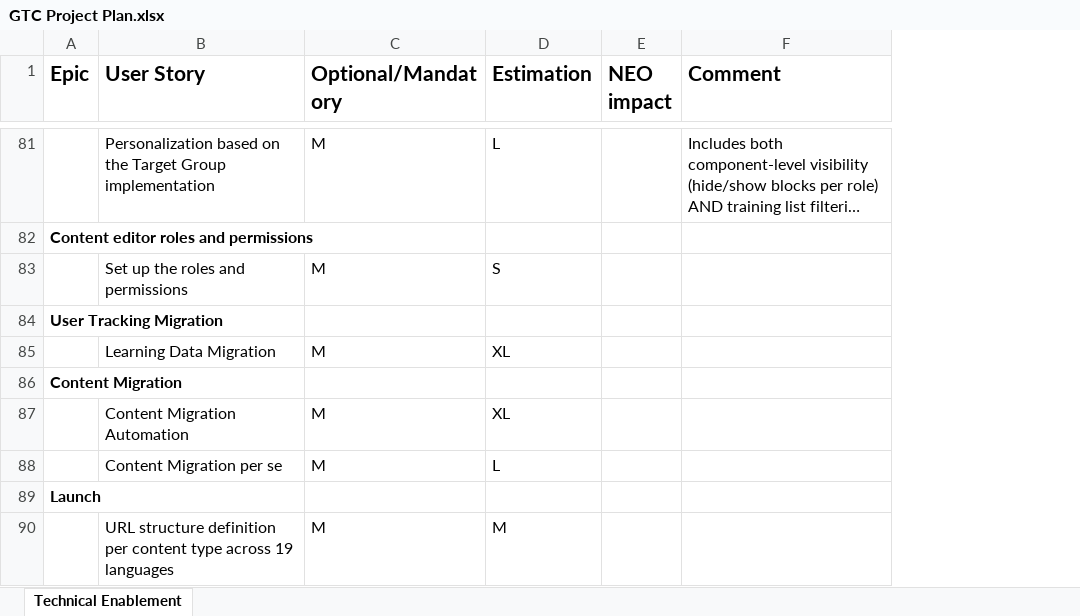
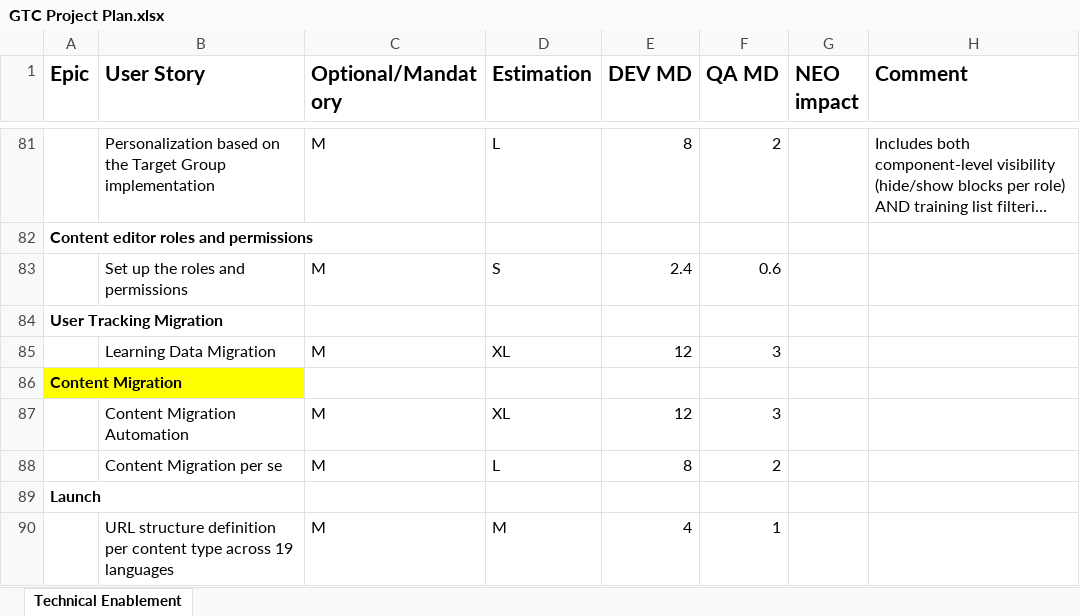
Before and after one commit to chebalt/GTC, an Excel workbook: Discovery Phase/Outputs/GTC Project Plan.xlsx, sheet Technical Enablement, drawn as a sheet; only a part is shown, gaps mark what is left out; long unchanged cells end in …; values as stored, in another font and other column widths than the file's, no borders; the diff covers the shown part only; the diff names each change by its address in the sheet, - before the commit and + after, or states it on an @@ line.

```diff
--- a/Discovery Phase/Outputs/GTC Project Plan.xlsx (sheet Technical Enablement)
+++ b/Discovery Phase/Outputs/GTC Project Plan.xlsx (sheet Technical Enablement)
+column E (DEV MD), rows 81-90: 8 |  | 2.4 |  | 12 |  | 12 | 8 |  | 4
+column F (QA MD), rows 81-90: 2 |  | 0.6 |  | 3 |  | 3 | 2 |  | 1
-A86 fill: none
+A86 fill: #FFFF00
```
Also changed, not shown: 1 edited cell and cell formats elsewhere in this sheet, 7 other files.
